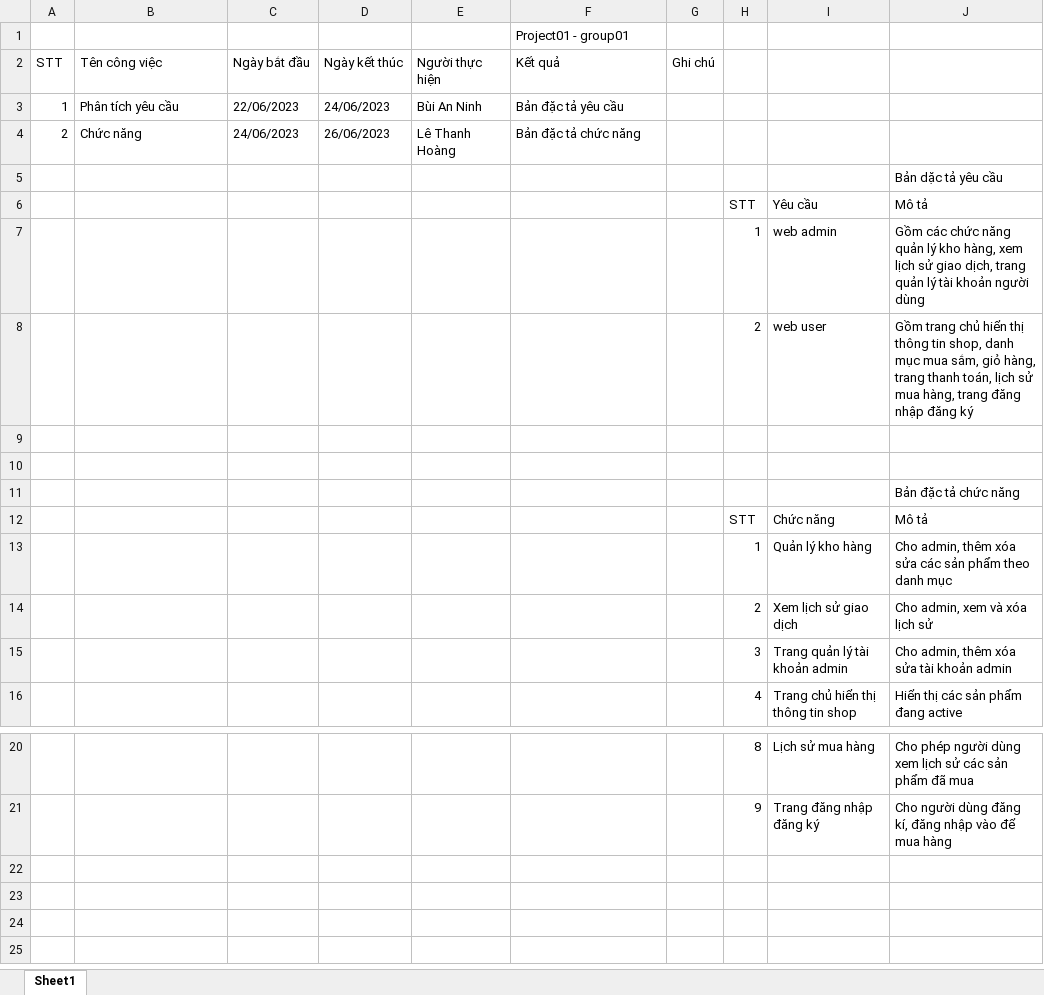
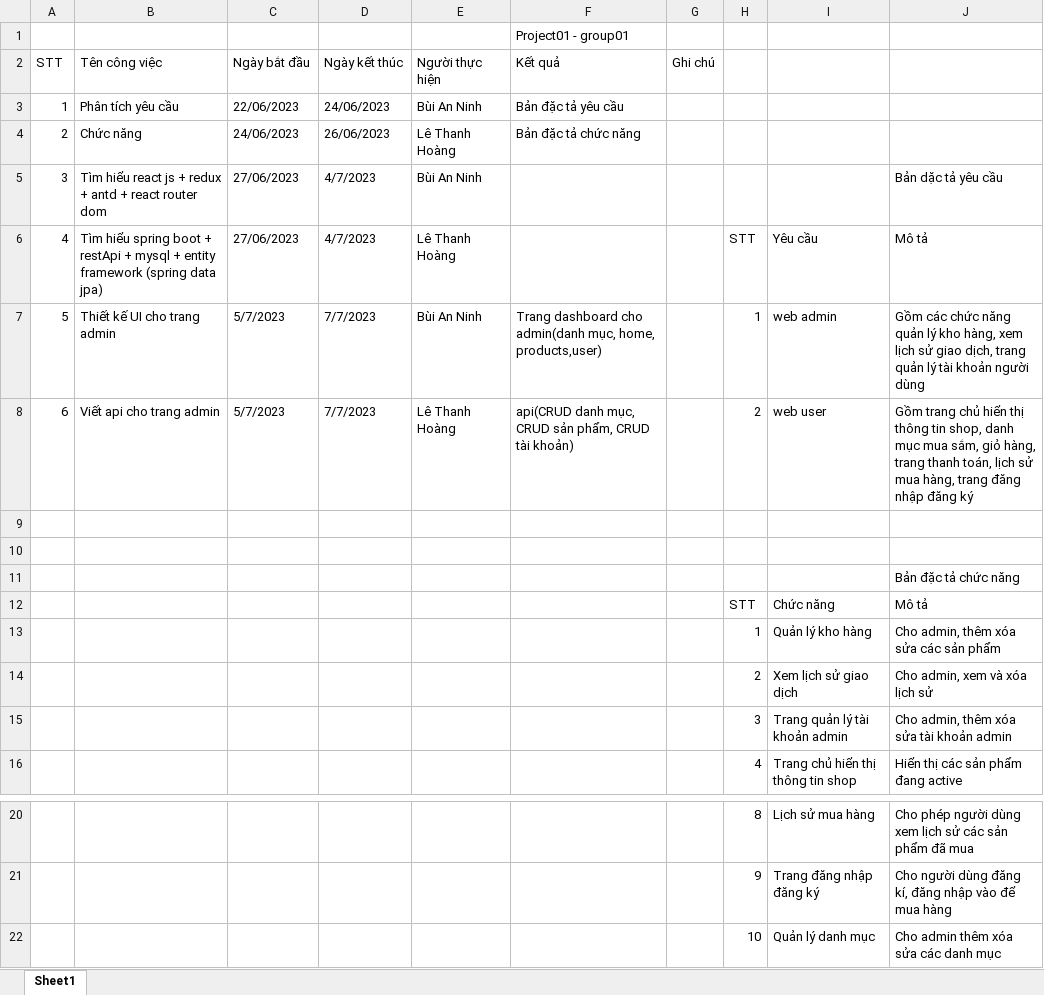
Before and after one commit to benbilltel/Project01-Group01, an Excel workbook: Báo cáo/Bảng phân chia công việc.xlsx, sheet Sheet1, drawn as a sheet; only a part is shown, gaps mark what is left out; values as stored, in another font and other column widths than the file's, no borders; removed rows and columns are numbered as before the commit, all else as after; the diff names each change by its address in the sheet, - before the commit and + after, or states it on an @@ line.

Commit message:
update bao cao

```diff
--- a/Báo cáo/Bảng phân chia công việc.xlsx (sheet Sheet1)
+++ b/Báo cáo/Bảng phân chia công việc.xlsx (sheet Sheet1)
-row 5:  |  |  |  |  |  |  |  |  | Bản dặc tả yêu cầu
-row 6:  |  |  |  |  |  |  | STT | Yêu cầu | Mô tả
-row 7:  |  |  |  |  |  |  | 1 | web admin | Gồm các chức năng quản lý kho hàng, xem lịch sử giao dịch, trang quản lý tài khoản người dùng
-row 8:  |  |  |  |  |  |  | 2 | web user | Gồm trang chủ hiển thị thông tin shop, danh mục mua sắm, giỏ hàng, trang thanh toán, lịch sử mua hàng, trang đăng nhập đăng ký
+row 5: 3 | Tìm hiểu react js + redux + antd + react router dom | 27/06/2023 | 4/7/2023 | Bùi An Ninh |  |  |  |  | Bản dặc tả yêu cầu
+row 6: 4 | Tìm hiểu spring boot + restApi + mysql + entity framework (spring data jpa) | 27/06/2023 | 4/7/2023 | Lê Thanh Hoàng |  |  | STT | Yêu cầu | Mô tả
+row 7: 5 | Thiết kế UI cho trang admin | 5/7/2023 | 7/7/2023 | Bùi An Ninh | Trang dashboard cho admin(danh mục, home, products,user) |  | 1 | web admin | Gồm các chức năng quản lý kho hàng, xem lịch sử giao dịch, trang quản lý tài khoản người dùng
+row 8: 6 | Viết api cho trang admin | 5/7/2023 | 7/7/2023 | Lê Thanh Hoàng | api(CRUD danh mục, CRUD sản phẩm, CRUD tài khoản) |  | 2 | web user | Gồm trang chủ hiển thị thông tin shop, danh mục mua sắm, giỏ hàng, trang thanh toán, lịch sử mua hàng, trang đăng nhập đăng ký
-J13: Cho admin, thêm xóa sửa các sản phẩm theo danh mục
+J13: Cho admin, thêm xóa sửa các sản phẩm
+row 22:  |  |  |  |  |  |  | 10 | Quản lý danh mục | Cho admin thêm xóa sửa các danh mục
```
